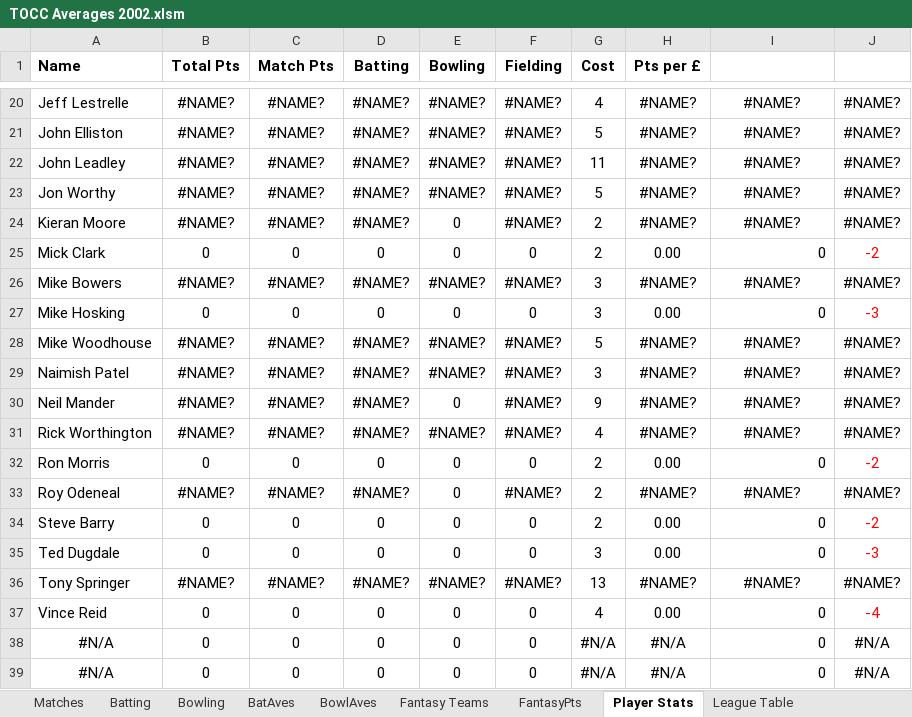
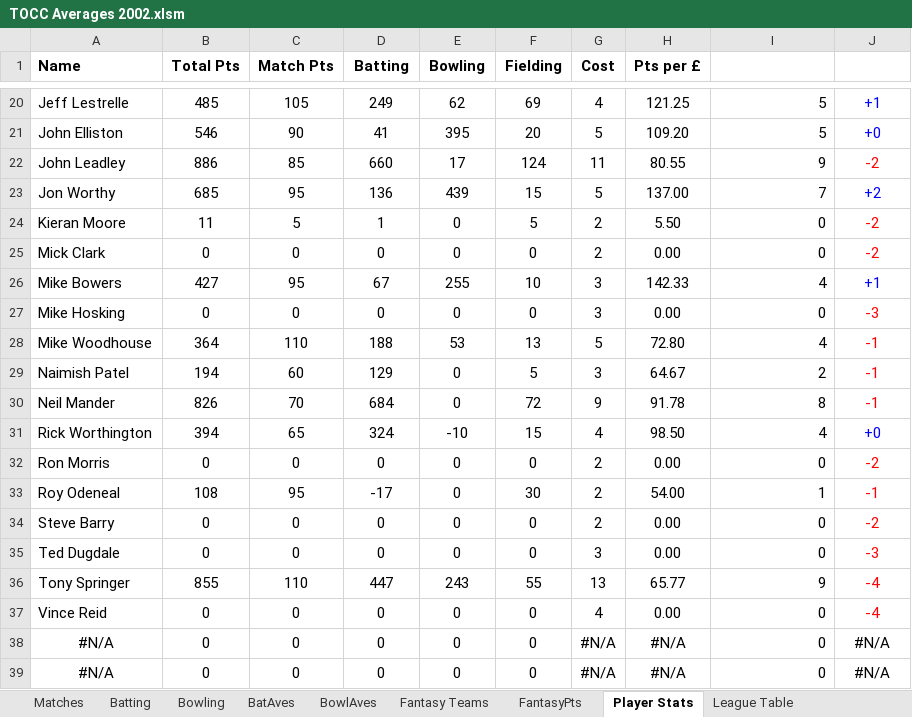
Before and after one commit to mikewoodhouse/stan, an Excel workbook: data/xldata/TOCC Averages 2002.xlsm, sheet Player Stats, drawn as a sheet; only a part is shown, gaps mark what is left out; values as stored, in another font and other column widths than the file's, no borders; removed rows and columns are numbered as before the commit, all else as after; the diff covers the shown part only; the diff names each change by its address in the sheet, - before the commit and + after, or states it on an @@ line.

```diff
--- a/data/xldata/TOCC Averages 2002.xlsm (sheet Player Stats)
+++ b/data/xldata/TOCC Averages 2002.xlsm (sheet Player Stats)
-row 20: Jeff Lestrelle | #NAME? | #NAME? | #NAME? | #NAME? | #NAME? | 4 | #NAME? | #NAME? | #NAME?
-row 21: John Elliston | #NAME? | #NAME? | #NAME? | #NAME? | #NAME? | 5 | #NAME? | #NAME? | #NAME?
-row 22: John Leadley | #NAME? | #NAME? | #NAME? | #NAME? | #NAME? | 11 | #NAME? | #NAME? | #NAME?
-row 23: Jon Worthy | #NAME? | #NAME? | #NAME? | #NAME? | #NAME? | 5 | #NAME? | #NAME? | #NAME?
-row 24: Kieran Moore | #NAME? | #NAME? | #NAME? | 0 | #NAME? | 2 | #NAME? | #NAME? | #NAME?
+row 20: Jeff Lestrelle | 485 | 105 | 249 | 62 | 69 | 4 | 121.25 | 5 | +1
+row 21: John Elliston | 546 | 90 | 41 | 395 | 20 | 5 | 109.20 | 5 | +0
+row 22: John Leadley | 886 | 85 | 660 | 17 | 124 | 11 | 80.55 | 9 | -2
+row 23: Jon Worthy | 685 | 95 | 136 | 439 | 15 | 5 | 137.00 | 7 | +2
+row 24: Kieran Moore | 11 | 5 | 1 | 0 | 5 | 2 | 5.50 | 0 | -2
-row 26: Mike Bowers | #NAME? | #NAME? | #NAME? | #NAME? | #NAME? | 3 | #NAME? | #NAME? | #NAME?
+row 26: Mike Bowers | 427 | 95 | 67 | 255 | 10 | 3 | 142.33 | 4 | +1
-row 28: Mike Woodhouse | #NAME? | #NAME? | #NAME? | #NAME? | #NAME? | 5 | #NAME? | #NAME? | #NAME?
-row 29: Naimish Patel | #NAME? | #NAME? | #NAME? | #NAME? | #NAME? | 3 | #NAME? | #NAME? | #NAME?
-row 30: Neil Mander | #NAME? | #NAME? | #NAME? | 0 | #NAME? | 9 | #NAME? | #NAME? | #NAME?
-row 31: Rick Worthington | #NAME? | #NAME? | #NAME? | #NAME? | #NAME? | 4 | #NAME? | #NAME? | #NAME?
+row 28: Mike Woodhouse | 364 | 110 | 188 | 53 | 13 | 5 | 72.80 | 4 | -1
+row 29: Naimish Patel | 194 | 60 | 129 | 0 | 5 | 3 | 64.67 | 2 | -1
+row 30: Neil Mander | 826 | 70 | 684 | 0 | 72 | 9 | 91.78 | 8 | -1
+row 31: Rick Worthington | 394 | 65 | 324 | -10 | 15 | 4 | 98.50 | 4 | +0
-B33 (Total Pts): #NAME?
+B33 (Total Pts): 108
-C33 (Match Pts): #NAME?
+C33 (Match Pts): 95
-D33 (Batting): #NAME?
+D33 (Batting): -17
-F33 (Fielding): #NAME?
+F33 (Fielding): 30
-H33 (Pts per £): #NAME?
+H33 (Pts per £): 54.00
-I33: #NAME?
+I33: 1
-I33 alignment: center
+I33 alignment: right
-J33: #NAME?
+J33: -1
-J33 text colour: black
+J33 text colour: #FF0000
-row 36: Tony Springer | #NAME? | #NAME? | #NAME? | #NAME? | #NAME? | 13 | #NAME? | #NAME? | #NAME?
+row 36: Tony Springer | 855 | 110 | 447 | 243 | 55 | 13 | 65.77 | 9 | -4
```
Also changed, not shown: 14 added rows, 14 removed rows, 7 edited cells and cell formats elsewhere in this sheet, sheet Batting, sheet Bowling, sheet Fantasy Teams, sheet BatAves, sheet FantasyPts, sheet BowlAves, 1 more sheet, hidden cells, data/xldata/TOCC Averages 2009.xlsm, data/xldata/TOCC Averages 2010.xlsm, 31 other files.
